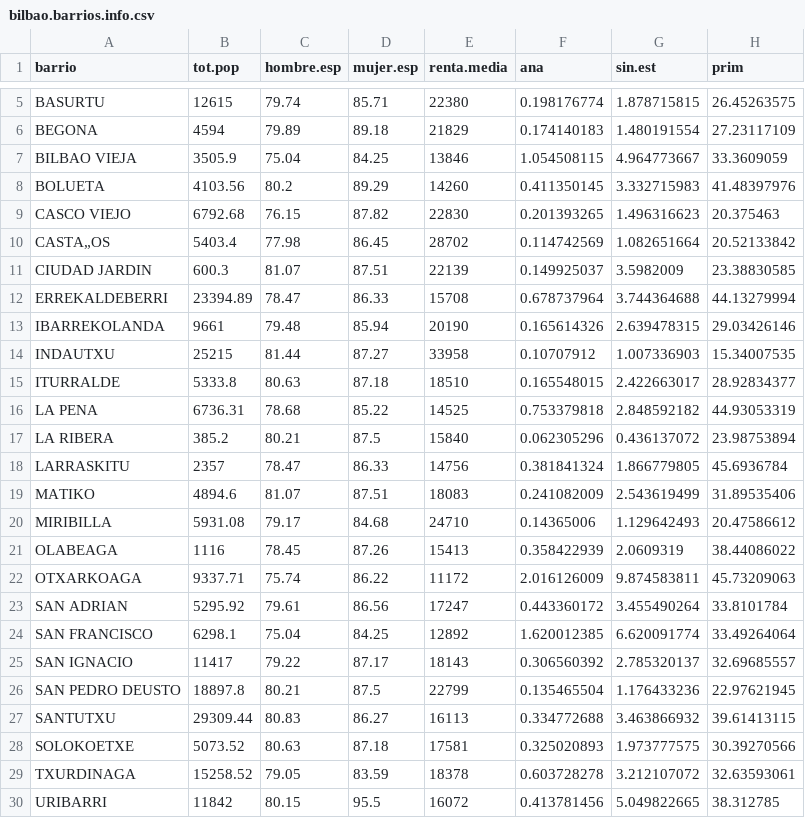
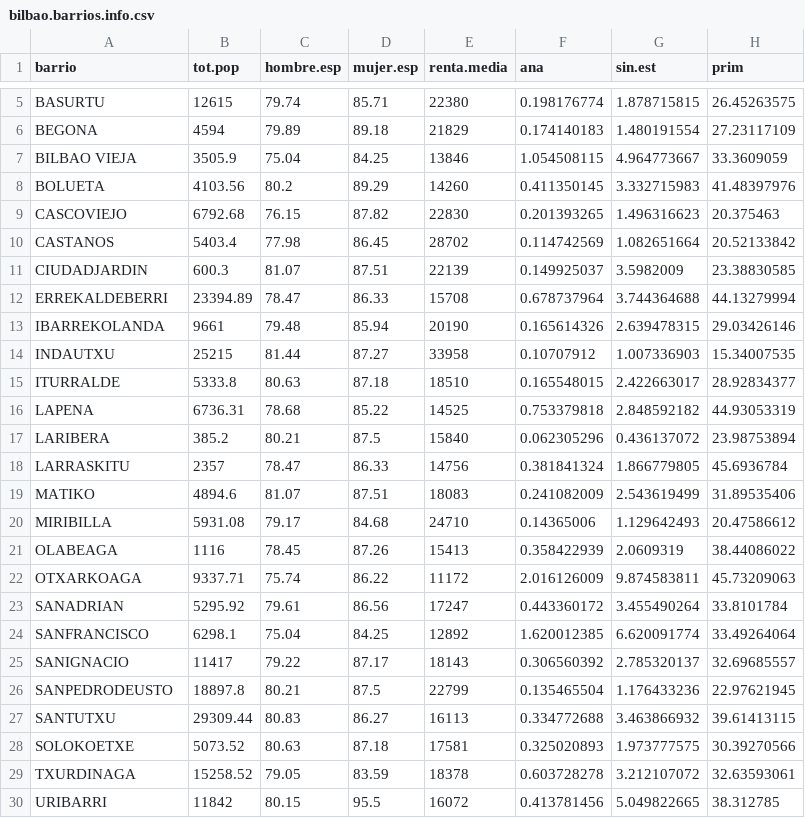
Before and after one commit to norberello/selected-datasets, a CSV file: files/bilbao.barrios.info.csv, drawn as a sheet; only a part is shown, gaps mark what is left out; the diff names each change by its address in the sheet, - before the commit and + after, or states it on an @@ line.

Commit message:
info bilbao renta etc

```diff
--- a/files/bilbao.barrios.info.csv
+++ b/files/bilbao.barrios.info.csv
-A9 (barrio): CASCO VIEJO
+A9 (barrio): CASCOVIEJO
-A10 (barrio): CASTA„OS
+A10 (barrio): CASTANOS
-A11 (barrio): CIUDAD JARDIN
+A11 (barrio): CIUDADJARDIN
-A16 (barrio): LA PENA
+A16 (barrio): LAPENA
-A17 (barrio): LA RIBERA
+A17 (barrio): LARIBERA
-A23 (barrio): SAN ADRIAN
+A23 (barrio): SANADRIAN
-A24 (barrio): SAN FRANCISCO
+A24 (barrio): SANFRANCISCO
-A25 (barrio): SAN IGNACIO
+A25 (barrio): SANIGNACIO
-A26 (barrio): SAN PEDRO DEUSTO
+A26 (barrio): SANPEDRODEUSTO
```
